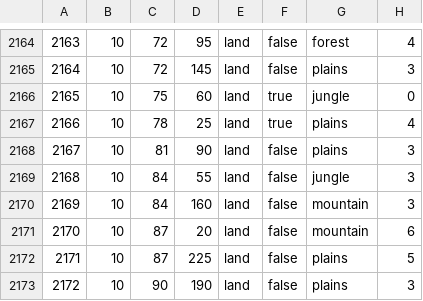
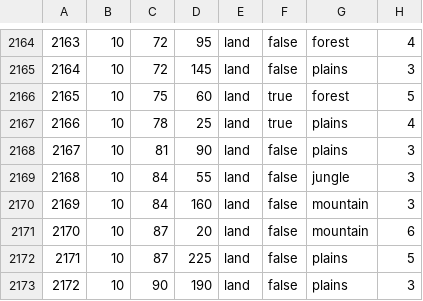
Before and after one commit to Takk90/C-Users-Carlos-Siqueira-Documents-Paradox-Interactive-Hearts-of-Iron-IV-mod, a CSV file: map/definition.csv, drawn as a sheet; only a part is shown, gaps mark what is left out; the diff covers the shown part only.

```diff
--- a/map/definition.csv
+++ b/map/definition.csv
@@ -2165,3 +2165,3 @@
 2164;10;72;145;land;false;plains;3
-2165;10;75;60;land;true;jungle;0
+2165;10;75;60;land;true;forest;5
 2166;10;78;25;land;true;plains;4
```
Also changed, not shown: 8 added rows and 10 edited cells elsewhere in this file, 12 other files.
